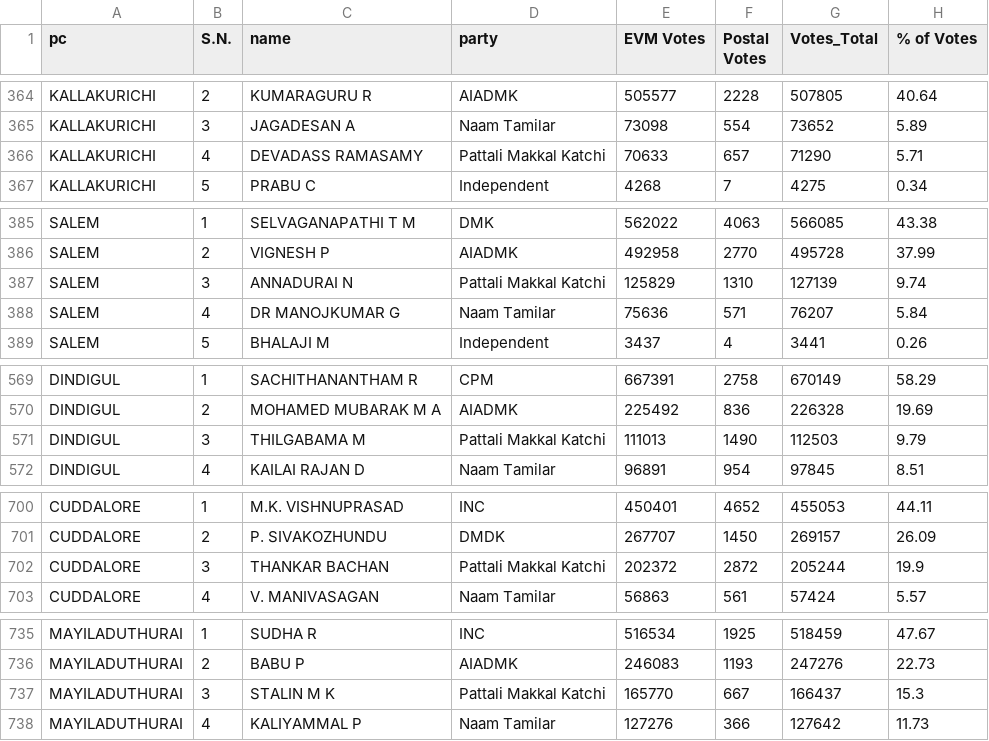
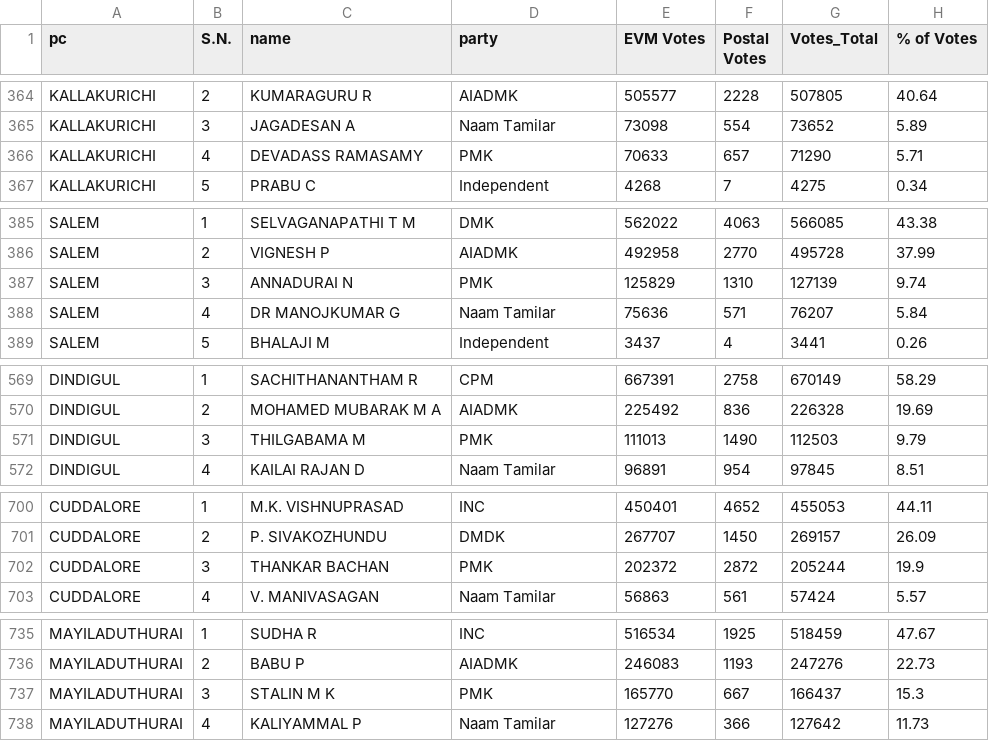
Before and after one commit to Ezhil-Kalai/temp-election-results, a CSV file: resultsPC24.csv, drawn as a sheet; only a part is shown, gaps mark what is left out; the diff covers the shown part only.

```diff
--- a/resultsPC24.csv
+++ b/resultsPC24.csv
@@ -365,3 +365,3 @@ KALLAKURICHI,2,KUMARAGURU R,AIADMK,505577,2228,507805,40.64
 KALLAKURICHI,3,JAGADESAN A,Naam Tamilar,73098,554,73652,5.89
-KALLAKURICHI,4,DEVADASS RAMASAMY,Pattali Makkal Katchi,70633,657,71290,5.71
+KALLAKURICHI,4,DEVADASS RAMASAMY,PMK,70633,657,71290,5.71
 KALLAKURICHI,5,PRABU C,Independent,4268,7,4275,0.34
@@ -386,3 +386,3 @@ SALEM,1,SELVAGANAPATHI T M,DMK,562022,4063,566085,43.38
 SALEM,2,VIGNESH P,AIADMK,492958,2770,495728,37.99
-SALEM,3,ANNADURAI N,Pattali Makkal Katchi,125829,1310,127139,9.74
+SALEM,3,ANNADURAI N,PMK,125829,1310,127139,9.74
 SALEM,4,DR MANOJKUMAR G,Naam Tamilar,75636,571,76207,5.84
@@ -570,3 +570,3 @@ DINDIGUL,1,SACHITHANANTHAM R,CPM,667391,2758,670149,58.29
 DINDIGUL,2,MOHAMED MUBARAK M A,AIADMK,225492,836,226328,19.69
-DINDIGUL,3,THILGABAMA M,Pattali Makkal Katchi,111013,1490,112503,9.79
+DINDIGUL,3,THILGABAMA M,PMK,111013,1490,112503,9.79
 DINDIGUL,4,KAILAI RAJAN D,Naam Tamilar,96891,954,97845,8.51
@@ -701,3 +701,3 @@ CUDDALORE,1,M.K. VISHNUPRASAD,INC,450401,4652,455053,44.11
 CUDDALORE,2,P. SIVAKOZHUNDU,DMDK,267707,1450,269157,26.09
-CUDDALORE,3,THANKAR BACHAN,Pattali Makkal Katchi,202372,2872,205244,19.9
+CUDDALORE,3,THANKAR BACHAN,PMK,202372,2872,205244,19.9
 CUDDALORE,4,V. MANIVASAGAN,Naam Tamilar,56863,561,57424,5.57
@@ -736,3 +736,3 @@ MAYILADUTHURAI,1,SUDHA R,INC,516534,1925,518459,47.67
 MAYILADUTHURAI,2,BABU P,AIADMK,246083,1193,247276,22.73
-MAYILADUTHURAI,3,STALIN M K,Pattali Makkal Katchi,165770,667,166437,15.3
+MAYILADUTHURAI,3,STALIN M K,PMK,165770,667,166437,15.3
 MAYILADUTHURAI,4,KALIYAMMAL P,Naam Tamilar,127276,366,127642,11.73
```
Also changed, not shown: 6 edited cells elsewhere in this file, 1 other file.
